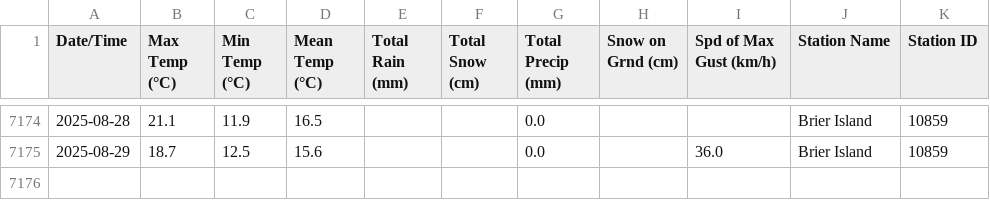
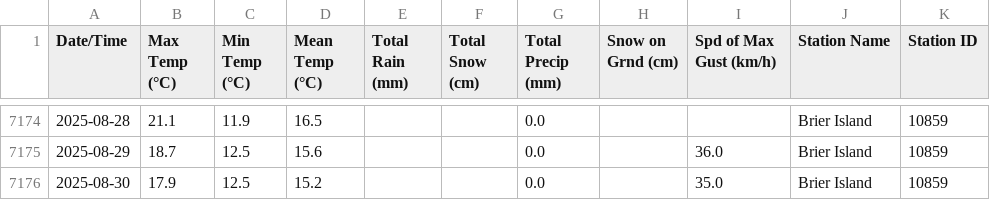
Before and after one commit to robertgwx/atl-climate-viewer, a CSV file: climate_data/NS/Brier Island_daily_data.csv, drawn as a sheet; only a part is shown, gaps mark what is left out.

```diff
--- a/climate_data/NS/Brier Island_daily_data.csv
+++ b/climate_data/NS/Brier Island_daily_data.csv
@@ -7175 +7175,2 @@ Date/Time,Max Temp (°C),Min Temp (°C),Mean Temp (°C),Total Rain (mm),Total Sn
 2025-08-29,18.7,12.5,15.6,,,0.0,,36.0,Brier Island,10859
+2025-08-30,17.9,12.5,15.2,,,0.0,,35.0,Brier Island,10859
```
Also changed, not shown: climate_data/NL/Mary's Harbour_daily_data.csv, climate_data/NL/Twillingate_daily_data.csv, 46 other files.
